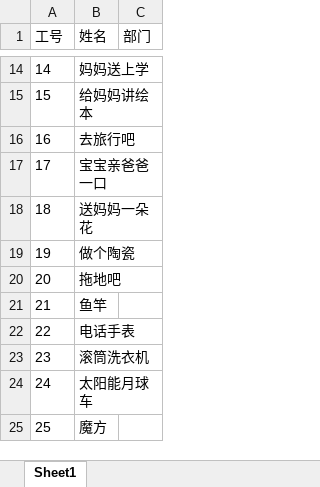
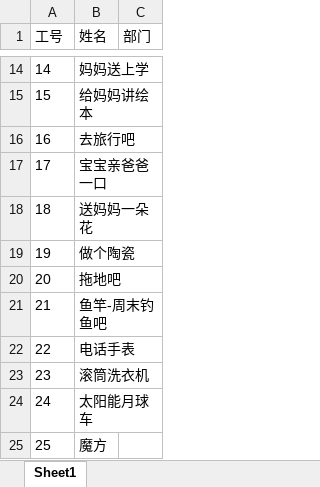
Before and after one commit to riley9527/lottery, an Excel workbook: server/data/users.xlsx, sheet Sheet1, drawn as a sheet; only a part is shown, gaps mark what is left out; values as stored, in another font and other column widths than the file's, no borders; the diff names each change by its address in the sheet, - before the commit and + after, or states it on an @@ line.

```diff
--- a/server/data/users.xlsx (sheet Sheet1)
+++ b/server/data/users.xlsx (sheet Sheet1)
-B21 (姓名): 鱼竿
+B21 (姓名): 鱼竿-周末钓鱼吧
```
Also changed, not shown: 1 other file.
